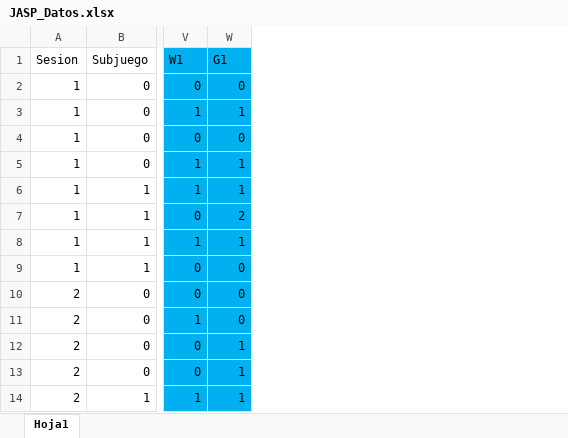
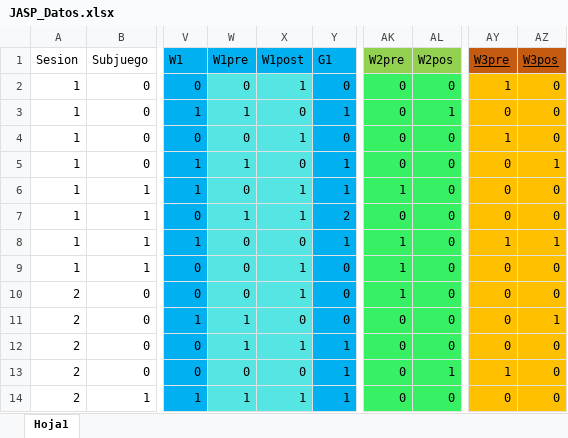
Before and after one commit to JaimeIsFar/Jaime_Lab25, an Excel workbook: Datos/JASP_Datos.xlsx, sheet Hoja1, drawn as a sheet; only a part is shown, gaps mark what is left out; values as stored, in another font and other column widths than the file's, no borders; the diff names each change by its address in the sheet, - before the commit and + after, or states it on an @@ line.

Commit message:
Dividiendo las ganancias por Subjuego

```diff
--- a/Datos/JASP_Datos.xlsx (sheet Hoja1)
+++ b/Datos/JASP_Datos.xlsx (sheet Hoja1)
+column W (W1pre), rows 2-14: 0 | 1 | 0 | 1 | 0 | 1 | 0 | 0 | 0 | 1 | 1 | 0 | 1
+column X (W1post), rows 2-14: 1 | 0 | 1 | 0 | 1 | 1 | 0 | 1 | 1 | 0 | 1 | 0 | 1
+column AK (W2pre), rows 2-14: 0 | 0 | 0 | 0 | 1 | 0 | 1 | 1 | 1 | 0 | 0 | 0 | 0
+column AL (W2pos), rows 2-14: 0 | 1 | 0 | 0 | 0 | 0 | 0 | 0 | 0 | 0 | 0 | 1 | 0
+column AY (W3pre), rows 2-14: 1 | 0 | 1 | 0 | 0 | 0 | 1 | 0 | 0 | 0 | 0 | 1 | 0
+column AZ (W3pos), rows 2-14: 0 | 0 | 0 | 1 | 0 | 0 | 1 | 0 | 0 | 1 | 0 | 0 | 0
```
Also changed, not shown: formulas that keep their value, 2 other files.
